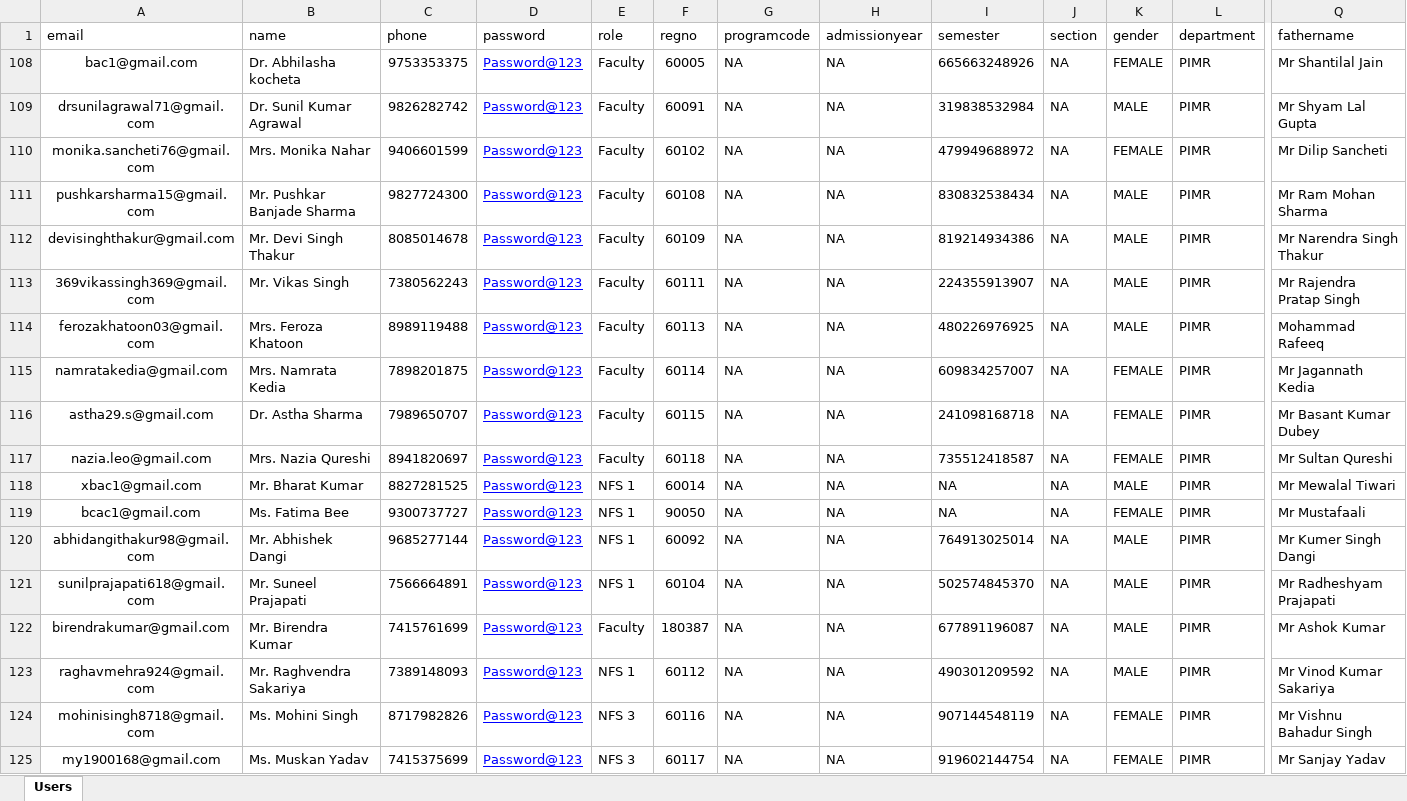
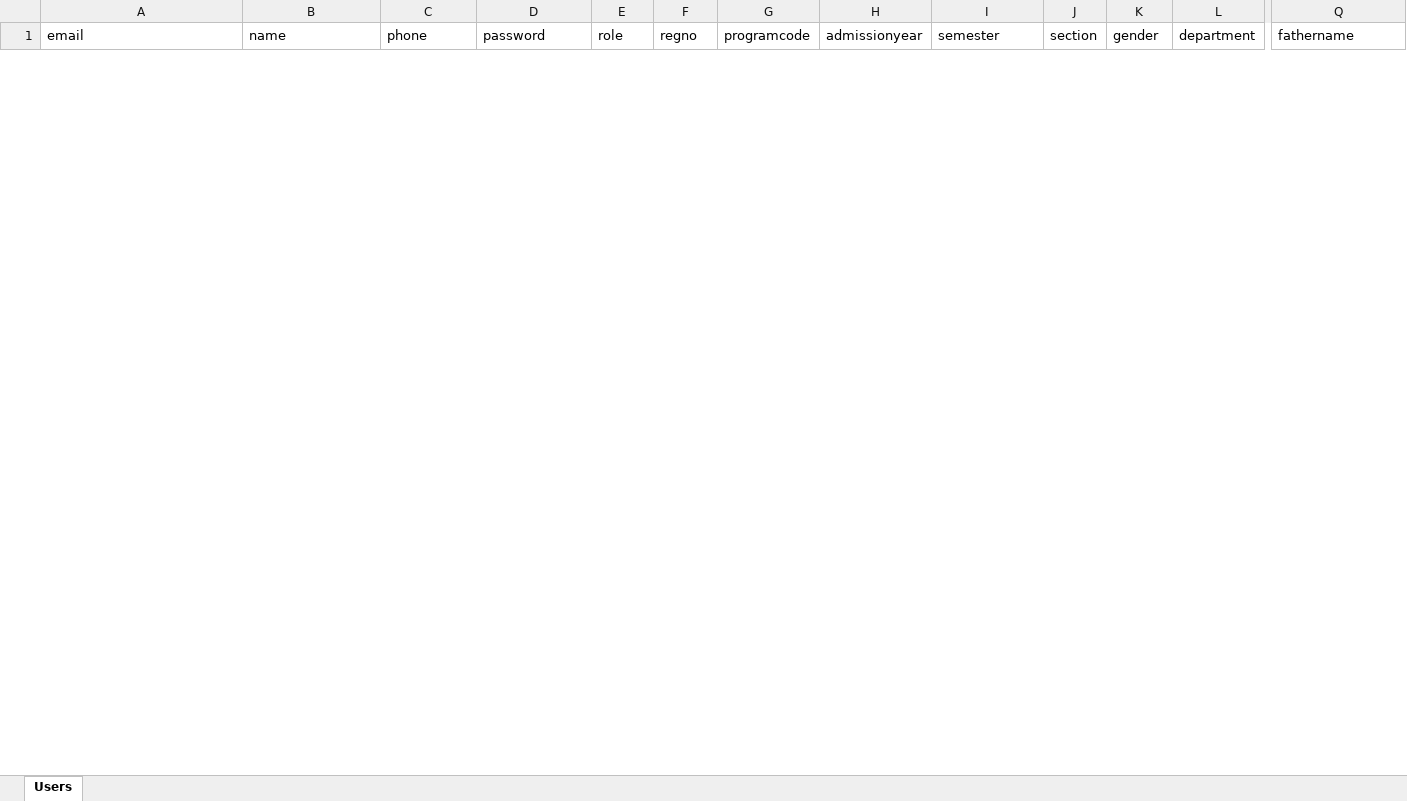
Before and after one commit to debabrata-png/backend_suman, an Excel workbook: staff_data_pu.xlsx, sheet Users, drawn as a sheet; only a part is shown, gaps mark what is left out; values as stored, in another font and other column widths than the file's, no borders; conditional formats not drawn; removed rows and columns are numbered as before the commit, all else as after; rows hold the shown columns only; the diff covers the shown part only; the diff names each change by its address in the sheet, - before the commit and + after, or states it on an @@ line.

```diff
--- a/staff_data_pu.xlsx (sheet Users)
+++ b/staff_data_pu.xlsx (sheet Users)
@@ row 108 hidden: bac1@gmail.com | Dr. Abhilasha kocheta | 9753353375 | Password@123 | Faculty | 60005 | NA | NA | 665663248926 | NA | FEMALE | PIMR | Mr Shantilal Jain @@
@@ row 109 hidden: drsunilagrawal71@gmail.com | Dr. Sunil Kumar Agrawal | 9826282742 | Password@123 | Faculty | 60091 | NA | NA | 319838532984 | NA | MALE | PIMR | Mr Shyam Lal Gupta @@
@@ row 110 hidden: monika.sancheti76@gmail.com | Mrs. Monika Nahar | 9406601599 | Password@123 | Faculty | 60102 | NA | NA | 479949688972 | NA | FEMALE | PIMR | Mr Dilip Sancheti @@
@@ row 111 hidden: pushkarsharma15@gmail.com | Mr. Pushkar Banjade Sharma | 9827724300 | Password@123 | Faculty | 60108 | NA | NA | 830832538434 | NA | MALE | PIMR | Mr Ram Mohan Sharma @@
@@ row 112 hidden: devisinghthakur@gmail.com | Mr. Devi Singh Thakur | 8085014678 | Password@123 | Faculty | 60109 | NA | NA | 819214934386 | NA | MALE | PIMR | Mr Narendra Singh Thakur @@
@@ row 113 hidden: 369vikassingh369@gmail.com | Mr. Vikas Singh | 7380562243 | Password@123 | Faculty | 60111 | NA | NA | 224355913907 | NA | MALE | PIMR | Mr Rajendra Pratap Singh @@
@@ row 114 hidden: ferozakhatoon03@gmail.com | Mrs. Feroza Khatoon | 8989119488 | Password@123 | Faculty | 60113 | NA | NA | 480226976925 | NA | MALE | PIMR | Mohammad Rafeeq @@
@@ row 115 hidden: namratakedia@gmail.com | Mrs. Namrata Kedia | 7898201875 | Password@123 | Faculty | 60114 | NA | NA | 609834257007 | NA | FEMALE | PIMR | Mr Jagannath Kedia @@
@@ row 116 hidden: astha29.s@gmail.com | Dr. Astha Sharma | 7989650707 | Password@123 | Faculty | 60115 | NA | NA | 241098168718 | NA | FEMALE | PIMR | Mr Basant Kumar Dubey @@
@@ row 117 hidden: nazia.leo@gmail.com | Mrs. Nazia Qureshi | 8941820697 | Password@123 | Faculty | 60118 | NA | NA | 735512418587 | NA | FEMALE | PIMR | Mr Sultan Qureshi @@
@@ row 118 hidden: xbac1@gmail.com | Mr. Bharat Kumar | 8827281525 | Password@123 | NFS 1 | 60014 | NA | NA | NA | NA | MALE | PIMR | Mr Mewalal Tiwari @@
@@ row 119 hidden: bcac1@gmail.com | Ms. Fatima Bee | 9300737727 | Password@123 | NFS 1 | 90050 | NA | NA | NA | NA | FEMALE | PIMR | Mr Mustafaali @@
@@ row 120 hidden: abhidangithakur98@gmail.com | Mr. Abhishek Dangi | 9685277144 | Password@123 | NFS 1 | 60092 | NA | NA | 764913025014 | NA | MALE | PIMR | Mr Kumer Singh Dangi @@
@@ row 121 hidden: sunilprajapati618@gmail.com | Mr. Suneel Prajapati | 7566664891 | Password@123 | NFS 1 | 60104 | NA | NA | 502574845370 | NA | MALE | PIMR | Mr Radheshyam Prajapati @@
@@ row 122 hidden: birendrakumar@gmail.com | Mr. Birendra Kumar | 7415761699 | Password@123 | Faculty | 180387 | NA | NA | 677891196087 | NA | MALE | PIMR | Mr Ashok Kumar @@
@@ row 123 hidden: raghavmehra924@gmail.com | Mr. Raghvendra Sakariya | 7389148093 | Password@123 | NFS 1 | 60112 | NA | NA | 490301209592 | NA | MALE | PIMR | Mr Vinod Kumar Sakariya @@
@@ row 124 hidden: mohinisingh8718@gmail.com | Ms. Mohini Singh | 8717982826 | Password@123 | NFS 3 | 60116 | NA | NA | 907144548119 | NA | FEMALE | PIMR | Mr Vishnu Bahadur Singh @@
@@ row 125 hidden: my1900168@gmail.com | Ms. Muskan Yadav | 7415375699 | Password@123 | NFS 3 | 60117 | NA | NA | 919602144754 | NA | FEMALE | PIMR | Mr Sanjay Yadav @@
```
Also changed, not shown: 14 hidden or unhidden rows elsewhere in this sheet, 48 other files.
